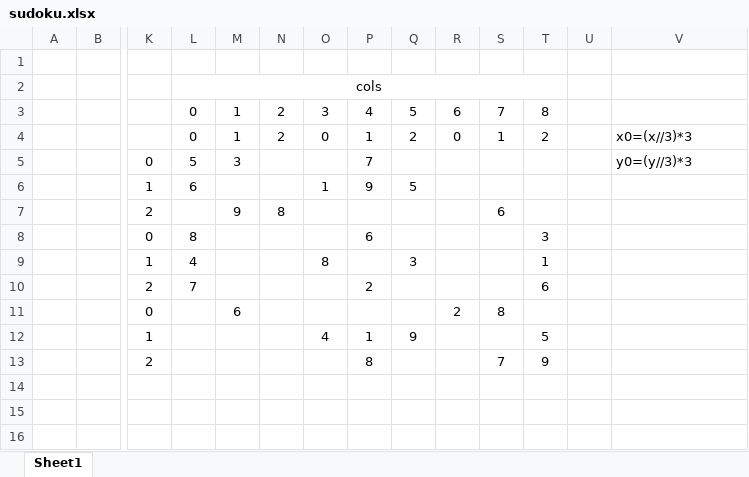
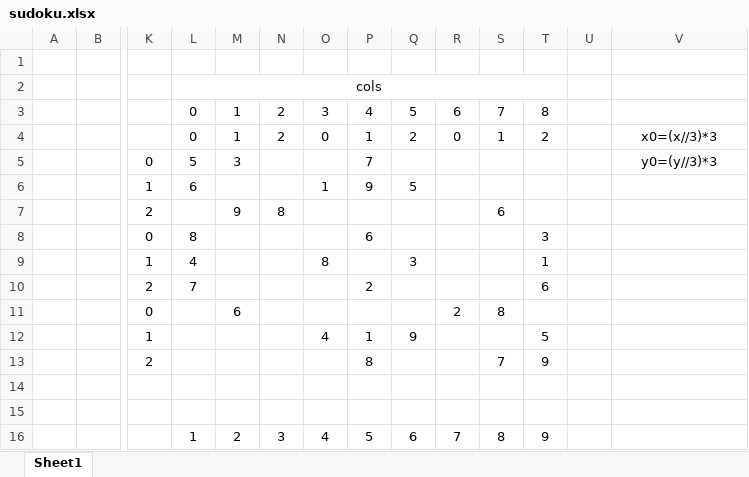
Before and after one commit to MilenKunchev/Algorithms-with-Python-SoftUni-July-2022, an Excel workbook: sudoku.xlsx, sheet Sheet1, drawn as a sheet; only a part is shown, gaps mark what is left out; values as stored, in another font and other column widths than the file's, no borders; rows hold the shown columns only; the diff names each change by its address in the sheet, - before the commit and + after, or states it on an @@ line.

Commit message:
update

```diff
--- a/sudoku.xlsx (sheet Sheet1)
+++ b/sudoku.xlsx (sheet Sheet1)
-V4:V5 alignment: left
+V4:V5 alignment: center
+row 14: (empty)
+row 15: (empty)
+row 16:  |  |  | 1 | 2 | 3 | 4 | 5 | 6 | 7 | 8 | 9
```
